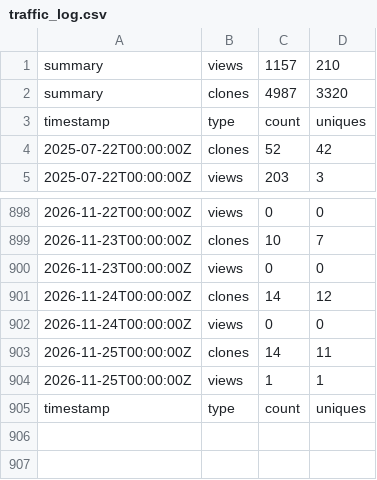
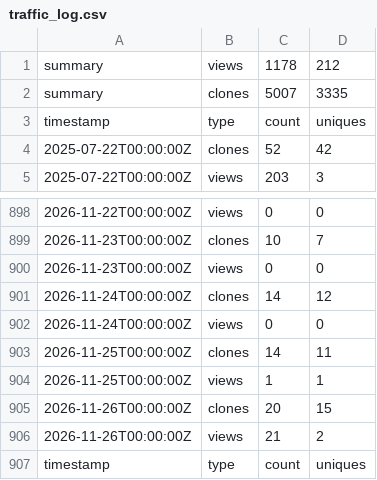
Before and after one commit to jodithea/Polygenic_score_workshop, a CSV file: traffic_log.csv, drawn as a sheet; only a part is shown, gaps mark what is left out.

```diff
--- a/traffic_log.csv
+++ b/traffic_log.csv
@@ -1,3 +1,3 @@
-summary,views,1157,210
-summary,clones,4987,3320
+summary,views,1178,212
+summary,clones,5007,3335
 timestamp,type,count,uniques
@@ -904,2 +904,4 @@ timestamp,type,count,uniques
 2026-11-25T00:00:00Z,views,1,1
+2026-11-26T00:00:00Z,clones,20,15
+2026-11-26T00:00:00Z,views,21,2
 timestamp,type,count,uniques
```
